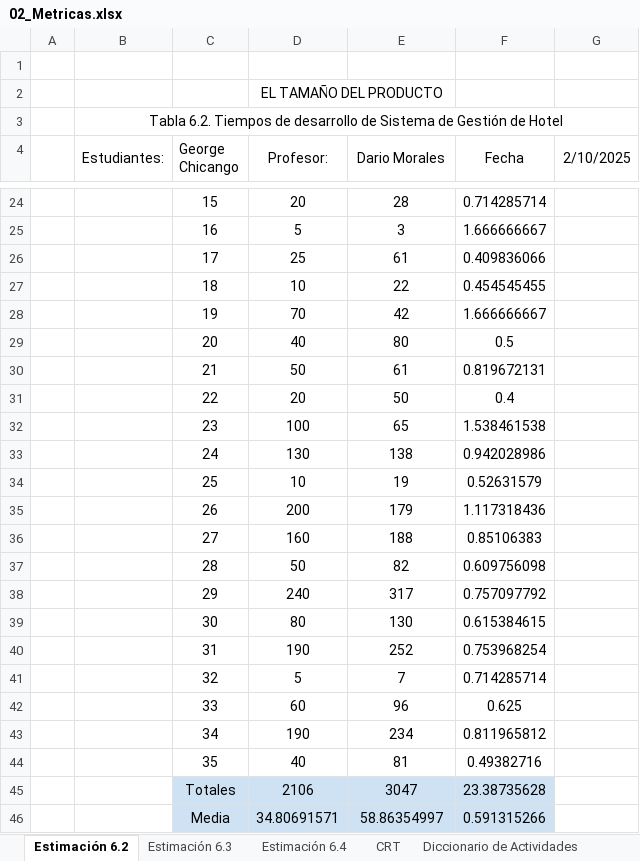
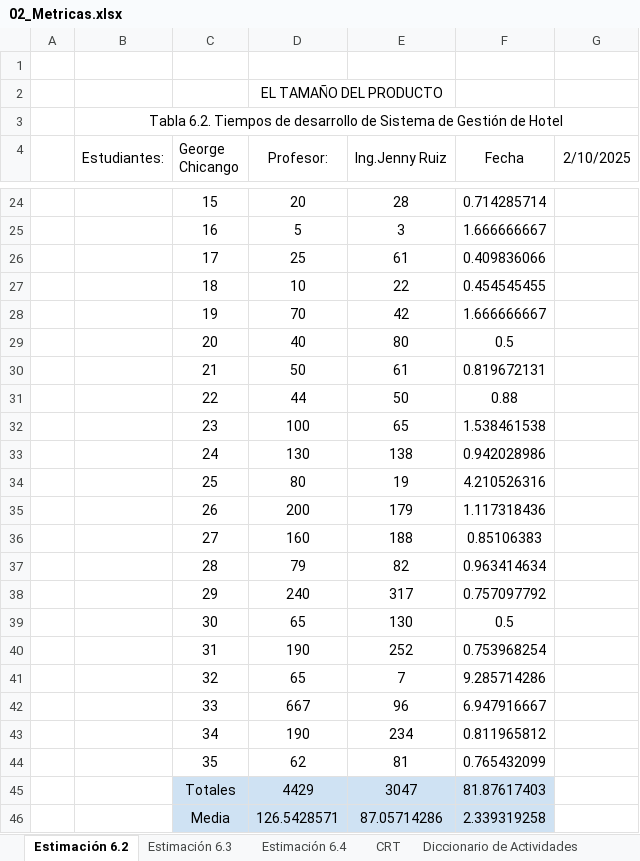
Before and after one commit to Gwchicango/2567_G7_ACSW, an Excel workbook: 02_Proyecto/11. Métricas/02_Metricas.xlsx, sheet Estimación 6.2, drawn as a sheet; only a part is shown, gaps mark what is left out; values as stored, in another font and other column widths than the file's, no borders; the diff covers the shown part only; the diff names each change by its address in the sheet, - before the commit and + after, or states it on an @@ line.

```diff
--- a/02_Proyecto/11. Métricas/02_Metricas.xlsx (sheet Estimación 6.2)
+++ b/02_Proyecto/11. Métricas/02_Metricas.xlsx (sheet Estimación 6.2)
-E4: Dario Morales
+E4: Ing.Jenny Ruiz
-D31 (Profesor:): 20
+D31 (Profesor:): 44
-F31 (Fecha): 0.4
+F31 (Fecha): 0.88
-D34 (Profesor:): 10
+D34 (Profesor:): 80
-F34 (Fecha): 0.52631579
+F34 (Fecha): 4.210526316
-D37 (Profesor:): 50
+D37 (Profesor:): 79
-F37 (Fecha): 0.609756098
+F37 (Fecha): 0.963414634
-D39 (Profesor:): 80
+D39 (Profesor:): 65
-F39 (Fecha): 0.615384615
+F39 (Fecha): 0.5
-D41 (Profesor:): 5
+D41 (Profesor:): 65
-F41 (Fecha): 0.714285714
+F41 (Fecha): 9.285714286
-D42 (Profesor:): 60
+D42 (Profesor:): 667
-F42 (Fecha): 0.625
+F42 (Fecha): 6.947916667
-D44 (Profesor:): 40
+D44 (Profesor:): 62
-F44 (Fecha): 0.49382716
+F44 (Fecha): 0.765432099
-D45 (Profesor:): 2106
+D45 (Profesor:): 4429
-F45 (Fecha): 23.38735628
+F45 (Fecha): 81.87617403
-D46 (Profesor:): 34.80691571
+D46 (Profesor:): 126.5428571
-E46 (Ing.Jenny Ruiz): 58.86354997
+E46 (Ing.Jenny Ruiz): 87.05714286
-F46 (Fecha): 0.591315266
+F46 (Fecha): 2.339319258
```
Also changed, not shown: 14 edited cells elsewhere in this sheet, sheet CRT, sheet Estimación 6.4, sheet Estimación 6.3, sheet Cálculo_Defectos, sheet Estimación semanal, other sheet tabs, formulas that keep their value, 9 other files.
